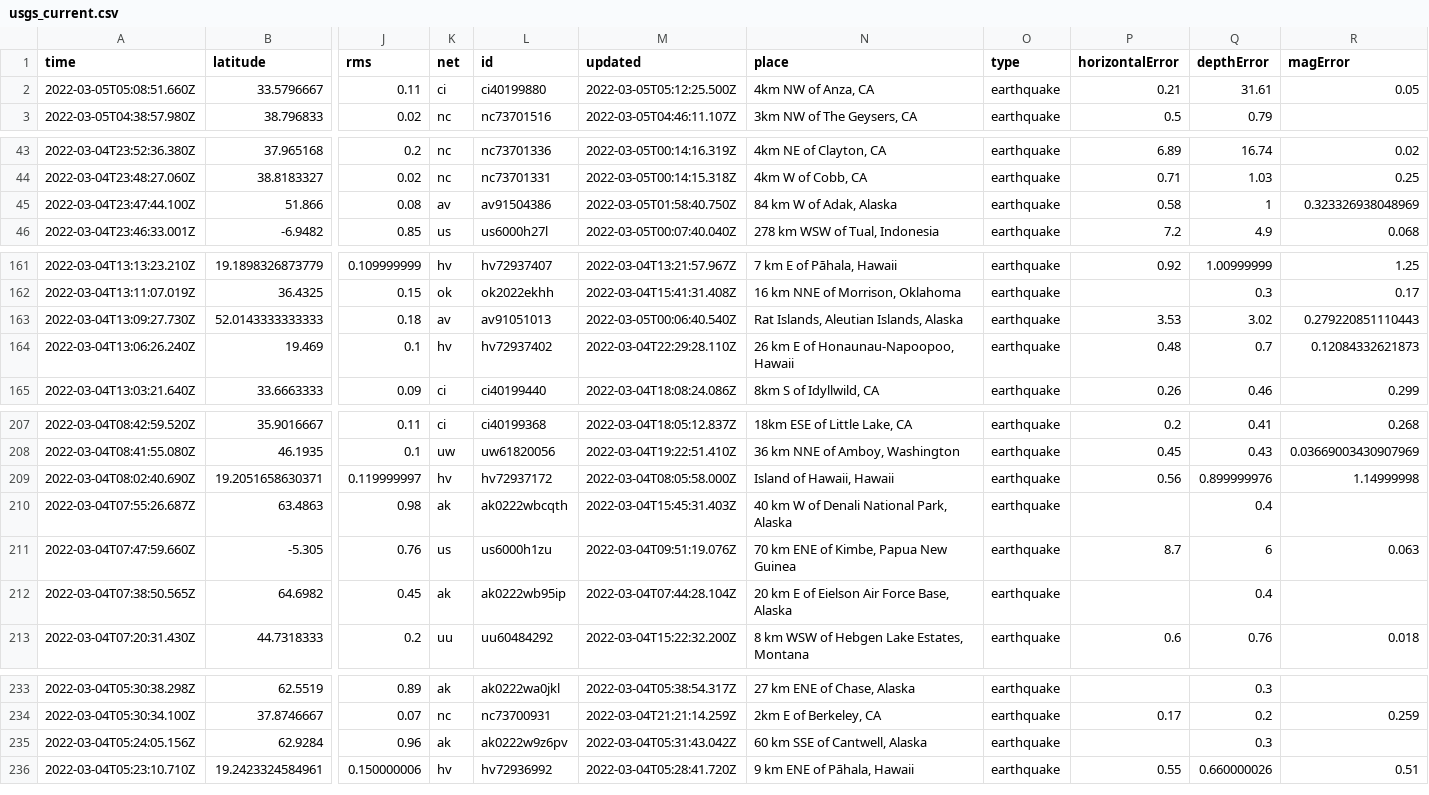
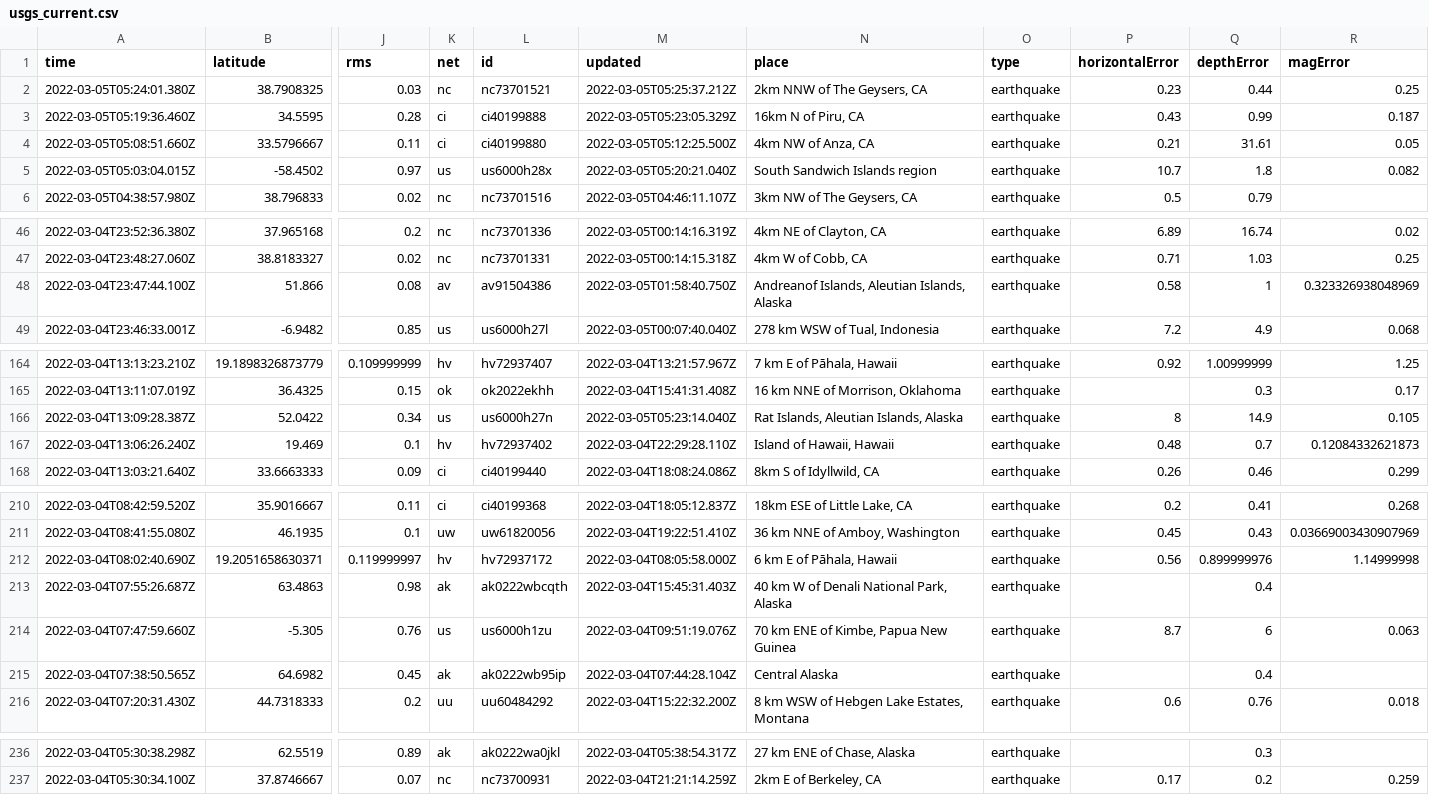
Before and after one commit to aadittambe/actions-pipeline, a CSV file: usgs_current.csv, drawn as a sheet; only a part is shown, gaps mark what is left out; removed rows and columns are numbered as before the commit, all else as after; rows hold the shown columns only; the diff covers the shown part only; the diff names each change by its address in the sheet, - before the commit and + after, or states it on an @@ line.

```diff
--- a/usgs_current.csv
+++ b/usgs_current.csv
+row 2: 2022-03-05T05:24:01.380Z | 38.7908325 | 0.03 | nc | nc73701521 | 2022-03-05T05:25:37.212Z | 2km NNW of The Geysers, CA | earthquake | 0.23 | 0.44 | 0.25
+row 3: 2022-03-05T05:19:36.460Z | 34.5595 | 0.28 | ci | ci40199888 | 2022-03-05T05:23:05.329Z | 16km N of Piru, CA | earthquake | 0.43 | 0.99 | 0.187
+row 5: 2022-03-05T05:03:04.015Z | -58.4502 | 0.97 | us | us6000h28x | 2022-03-05T05:20:21.040Z | South Sandwich Islands region | earthquake | 10.7 | 1.8 | 0.082
-N48 (place): 84 km W of Adak, Alaska
+N48 (place): Andreanof Islands, Aleutian Islands, Alaska
-row 163: 2022-03-04T13:09:27.730Z | 52.0143333333333 | 0.18 | av | av91051013 | 2022-03-05T00:06:40.540Z | Rat Islands, Aleutian Islands, Alaska | earthquake | 3.53 | 3.02 | 0.279220851110443
+row 166: 2022-03-04T13:09:28.387Z | 52.0422 | 0.34 | us | us6000h27n | 2022-03-05T05:23:14.040Z | Rat Islands, Aleutian Islands, Alaska | earthquake | 8 | 14.9 | 0.105
-N167 (place): 26 km E of Honaunau-Napoopoo, Hawaii
+N167 (place): Island of Hawaii, Hawaii
-N212 (place): Island of Hawaii, Hawaii
+N212 (place): 6 km E of Pāhala, Hawaii
-N215 (place): 20 km E of Eielson Air Force Base, Alaska
+N215 (place): Central Alaska
-row 235: 2022-03-04T05:24:05.156Z | 62.9284 | 0.96 | ak | ak0222w9z6pv | 2022-03-04T05:31:43.042Z | 60 km SSE of Cantwell, Alaska | earthquake |  | 0.3
-row 236: 2022-03-04T05:23:10.710Z | 19.2423324584961 | 0.150000006 | hv | hv72936992 | 2022-03-04T05:28:41.720Z | 9 km ENE of Pāhala, Hawaii | earthquake | 0.55 | 0.660000026 | 0.51
```
Also changed, not shown: 3 edited cells elsewhere in this file, usgs_main.csv.
